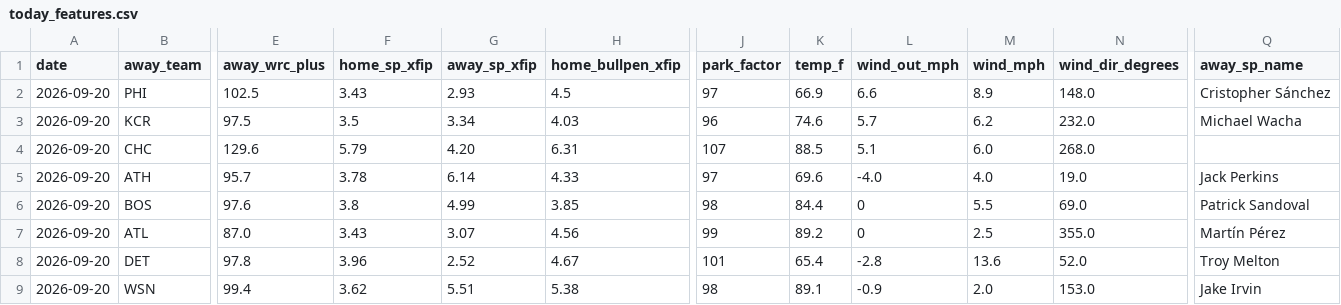
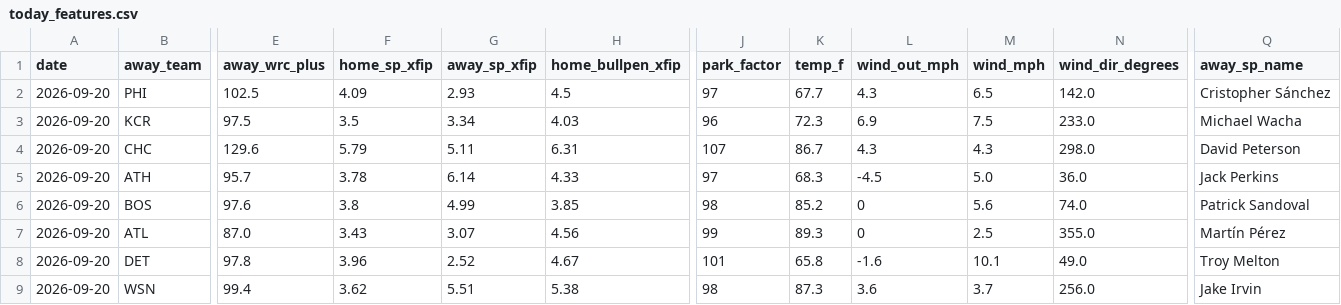
Before and after one commit to Jackstein0/atsrecipts-live-model, a CSV file: atsrecipts-upload-ready/data/processed/today_features.csv, drawn as a sheet; only a part is shown, gaps mark what is left out; the diff covers the shown part only; the diff names each change by its address in the sheet, - before the commit and + after, or states it on an @@ line.

```diff
--- a/atsrecipts-upload-ready/data/processed/today_features.csv
+++ b/atsrecipts-upload-ready/data/processed/today_features.csv
-F2 (home_sp_xfip): 3.43
+F2 (home_sp_xfip): 4.09
-K2 (temp_f): 66.9
+K2 (temp_f): 67.7
-L2 (wind_out_mph): 6.6
+L2 (wind_out_mph): 4.3
-M2 (wind_mph): 8.9
+M2 (wind_mph): 6.5
-N2 (wind_dir_degrees): 148.0
+N2 (wind_dir_degrees): 142.0
-K3 (temp_f): 74.6
+K3 (temp_f): 72.3
-L3 (wind_out_mph): 5.7
+L3 (wind_out_mph): 6.9
-M3 (wind_mph): 6.2
+M3 (wind_mph): 7.5
-N3 (wind_dir_degrees): 232.0
+N3 (wind_dir_degrees): 233.0
-G4 (away_sp_xfip): 4.20
+G4 (away_sp_xfip): 5.11
-K4 (temp_f): 88.5
+K4 (temp_f): 86.7
-L4 (wind_out_mph): 5.1
+L4 (wind_out_mph): 4.3
-M4 (wind_mph): 6.0
+M4 (wind_mph): 4.3
-N4 (wind_dir_degrees): 268.0
+N4 (wind_dir_degrees): 298.0
-Q4 (away_sp_name): (empty)
+Q4 (away_sp_name): David Peterson
-K5 (temp_f): 69.6
+K5 (temp_f): 68.3
-L5 (wind_out_mph): -4.0
+L5 (wind_out_mph): -4.5
-M5 (wind_mph): 4.0
+M5 (wind_mph): 5.0
-N5 (wind_dir_degrees): 19.0
+N5 (wind_dir_degrees): 36.0
-K6 (temp_f): 84.4
+K6 (temp_f): 85.2
-M6 (wind_mph): 5.5
+M6 (wind_mph): 5.6
-N6 (wind_dir_degrees): 69.0
+N6 (wind_dir_degrees): 74.0
-K7 (temp_f): 89.2
+K7 (temp_f): 89.3
-K8 (temp_f): 65.4
+K8 (temp_f): 65.8
-L8 (wind_out_mph): -2.8
+L8 (wind_out_mph): -1.6
-M8 (wind_mph): 13.6
+M8 (wind_mph): 10.1
-N8 (wind_dir_degrees): 52.0
+N8 (wind_dir_degrees): 49.0
-K9 (temp_f): 89.1
+K9 (temp_f): 87.3
-L9 (wind_out_mph): -0.9
+L9 (wind_out_mph): 3.6
-M9 (wind_mph): 2.0
+M9 (wind_mph): 3.7
-N9 (wind_dir_degrees): 153.0
+N9 (wind_dir_degrees): 256.0
```
Also changed, not shown: 15 edited cells elsewhere in this file, atsrecipts-upload-ready/data/processed/pick_tracker.csv, atsrecipts-upload-ready/data/processed/today_board.csv, 15 other files.
